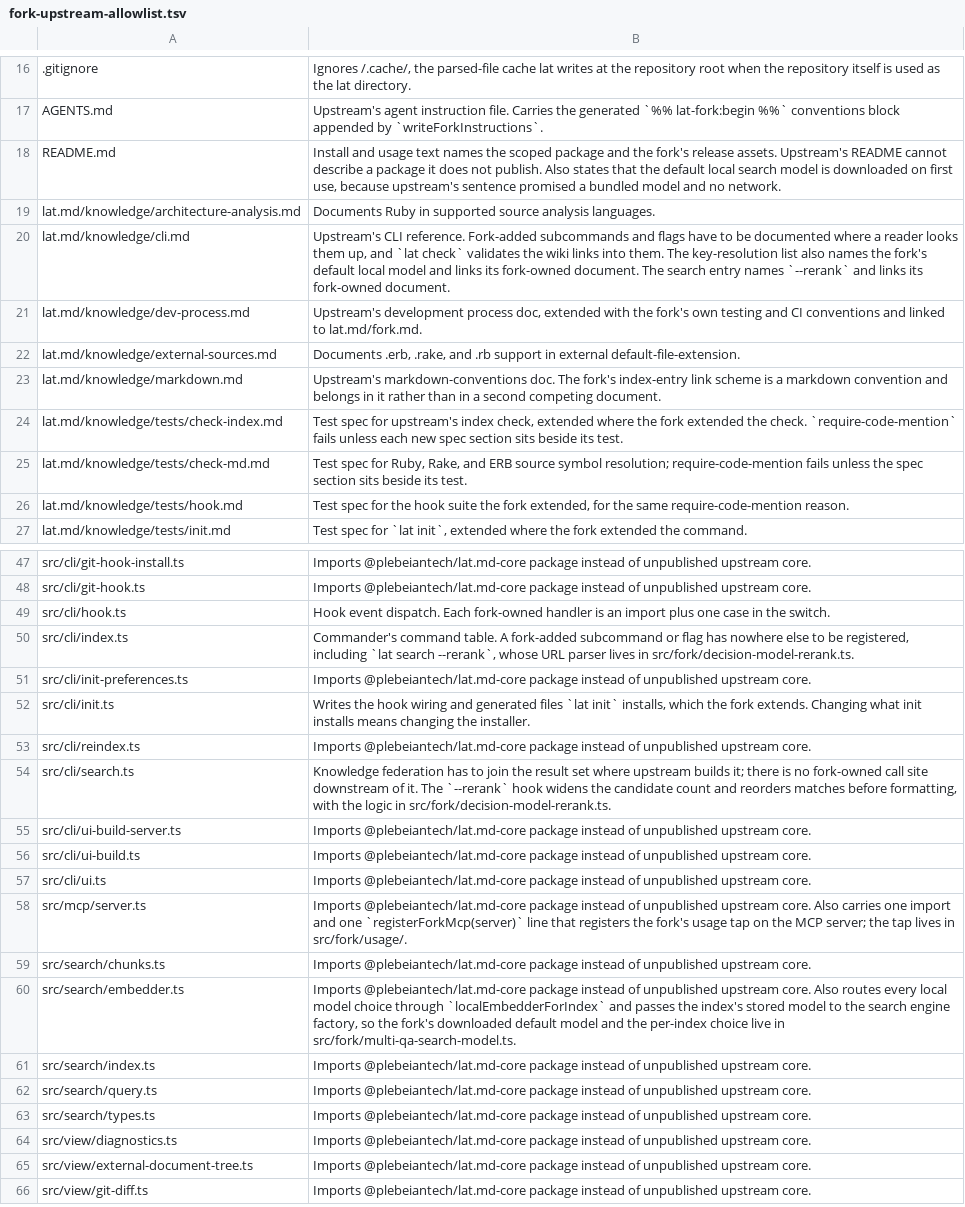
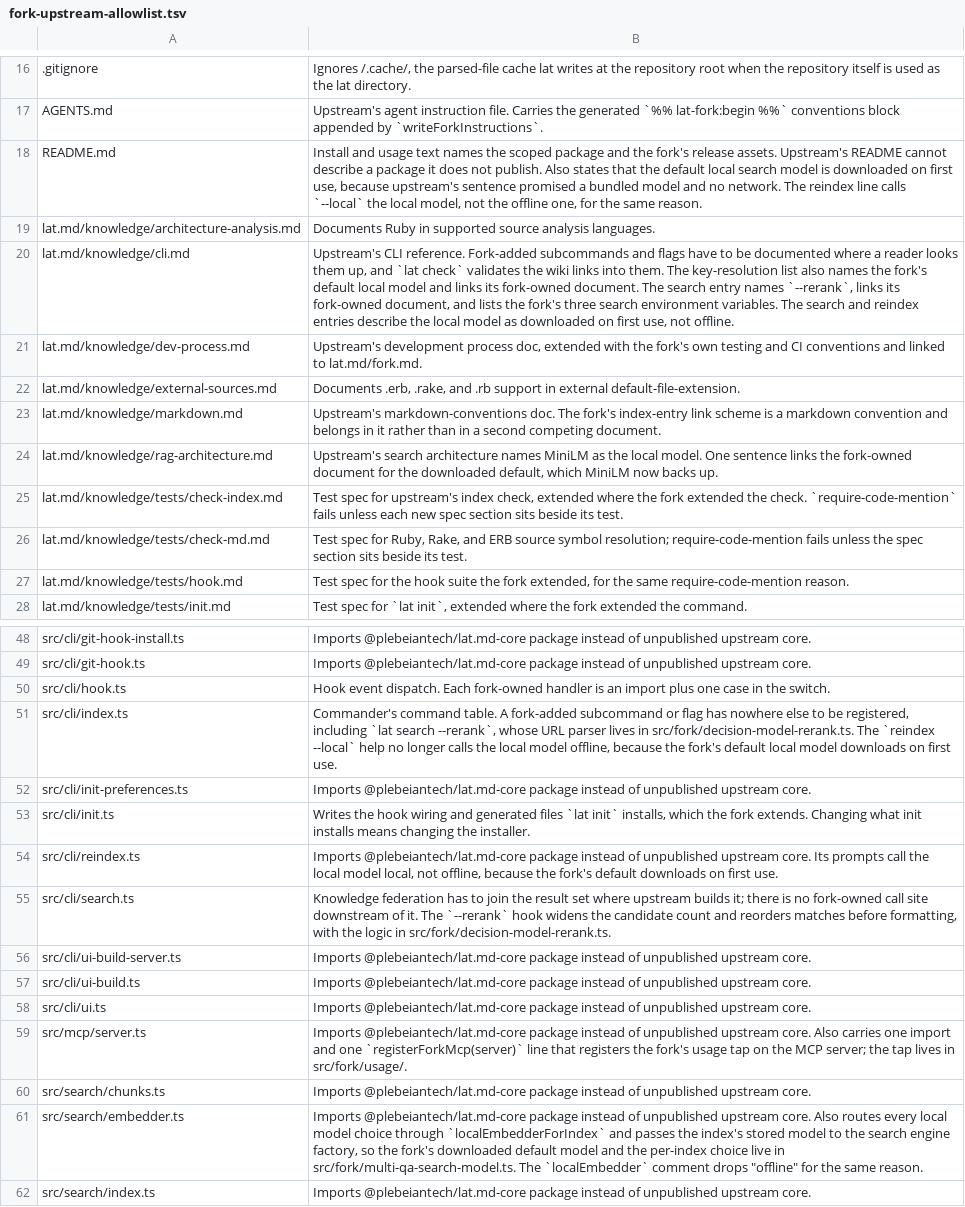
Before and after one commit to PlebeianTech/lat.md, a TSV file: fork-upstream-allowlist.tsv, drawn as a sheet; only a part is shown, gaps mark what is left out; the shorter side is filled out with more unchanged rows.

```diff
--- a/fork-upstream-allowlist.tsv
+++ b/fork-upstream-allowlist.tsv
@@ -17,5 +17,5 @@
 AGENTS.md	Upstream's agent instruction file. Carries the generated `%% lat-fork:begin %%` conventions block appended by `writeForkInstructions`.
-README.md	Install and usage text names the scoped package and the fork's release assets. Upstream's README cannot describe a package it does not publish. Also states that the default local search model is downloaded on first use, because upstream's sentence promised a bundled model and no network.
+README.md	Install and usage text names the scoped package and the fork's release assets. Upstream's README cannot describe a package it does not publish. Also states that the default local search model is downloaded on first use, because upstream's sentence promised a bundled model and no network. The reindex line calls `--local` the local model, not the offline one, for the same reason.
 lat.md/knowledge/architecture-analysis.md	Documents Ruby in supported source analysis languages.
-lat.md/knowledge/cli.md	Upstream's CLI reference. Fork-added subcommands and flags have to be documented where a reader looks them up, and `lat check` validates the wiki links into them. The key-resolution list also names the fork's default local model and links its fork-owned document. The search entry names `--rerank` and links its fork-owned document.
+lat.md/knowledge/cli.md	Upstream's CLI reference. Fork-added subcommands and flags have to be documented where a reader looks them up, and `lat check` validates the wiki links into them. The key-resolution list also names the fork's default local model and links its fork-owned document. The search entry names `--rerank`, links its fork-owned document, and lists the fork's three search environment variables. The search and reindex entries describe the local model as downloaded on first use, not offline.
 lat.md/knowledge/dev-process.md	Upstream's development process doc, extended with the fork's own testing and CI conventions and linked to lat.md/fork.md.
@@ -23,2 +23,3 @@ lat.md/knowledge/external-sources.md	Documents .erb, .rake, and .rb support in e
 lat.md/knowledge/markdown.md	Upstream's markdown-conventions doc. The fork's index-entry link scheme is a markdown convention and belongs in it rather than in a second competing document.
+lat.md/knowledge/rag-architecture.md	Upstream's search architecture names MiniLM as the local model. One sentence links the fork-owned document for the downloaded default, which MiniLM now backs up.
 lat.md/knowledge/tests/check-index.md	Test spec for upstream's index check, extended where the fork extended the check. `require-code-mention` fails unless each new spec section sits beside its test.
@@ -49,6 +50,6 @@ src/cli/git-hook.ts	Imports @plebeiantech/lat.md-core package instead of unpubli
 src/cli/hook.ts	Hook event dispatch. Each fork-owned handler is an import plus one case in the switch.
-src/cli/index.ts	Commander's command table. A fork-added subcommand or flag has nowhere else to be registered, including `lat search --rerank`, whose URL parser lives in src/fork/decision-model-rerank.ts.
+src/cli/index.ts	Commander's command table. A fork-added subcommand or flag has nowhere else to be registered, including `lat search --rerank`, whose URL parser lives in src/fork/decision-model-rerank.ts. The `reindex --local` help no longer calls the local model offline, because the fork's default local model downloads on first use.
 src/cli/init-preferences.ts	Imports @plebeiantech/lat.md-core package instead of unpublished upstream core.
 src/cli/init.ts	Writes the hook wiring and generated files `lat init` installs, which the fork extends. Changing what init installs means changing the installer.
-src/cli/reindex.ts	Imports @plebeiantech/lat.md-core package instead of unpublished upstream core.
+src/cli/reindex.ts	Imports @plebeiantech/lat.md-core package instead of unpublished upstream core. Its prompts call the local model local, not offline, because the fork's default downloads on first use.
 src/cli/search.ts	Knowledge federation has to join the result set where upstream builds it; there is no fork-owned call site downstream of it. The `--rerank` hook widens the candidate count and reorders matches before formatting, with the logic in src/fork/decision-model-rerank.ts.
@@ -59,3 +60,3 @@ src/mcp/server.ts	Imports @plebeiantech/lat.md-core package instead of unpublish
 src/search/chunks.ts	Imports @plebeiantech/lat.md-core package instead of unpublished upstream core.
-src/search/embedder.ts	Imports @plebeiantech/lat.md-core package instead of unpublished upstream core. Also routes every local model choice through `localEmbedderForIndex` and passes the index's stored model to the search engine factory, so the fork's downloaded default model and the per-index choice live in src/fork/multi-qa-search-model.ts.
+src/search/embedder.ts	Imports @plebeiantech/lat.md-core package instead of unpublished upstream core. Also routes every local model choice through `localEmbedderForIndex` and passes the index's stored model to the search engine factory, so the fork's downloaded default model and the per-index choice live in src/fork/multi-qa-search-model.ts. The `localEmbedder` comment drops "offline" for the same reason.
 src/search/index.ts	Imports @plebeiantech/lat.md-core package instead of unpublished upstream core.
```
Also changed, not shown: 6 other files.
